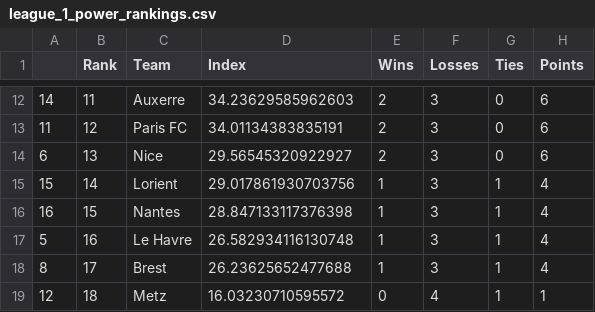
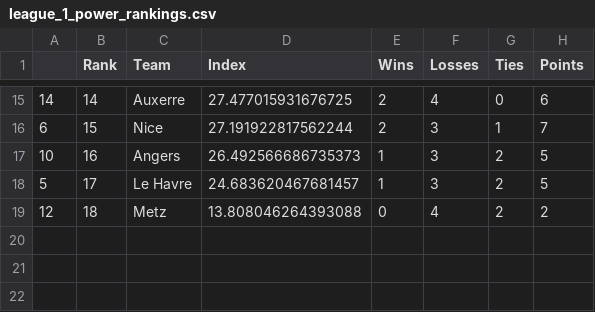
Before and after one commit to jmn5/powerRankCSVFiles, a CSV file: league_1_power_rankings.csv, drawn as a sheet; only a part is shown, gaps mark what is left out; the diff covers the shown part only.

```diff
--- a/league_1_power_rankings.csv
+++ b/league_1_power_rankings.csv
@@ -12,8 +15,5 @@
-14,11,Auxerre,34.23629585962603,2,3,0,6
-11,12,Paris FC,34.01134383835191,2,3,0,6
-6,13,Nice,29.56545320922927,2,3,0,6
-15,14,Lorient,29.017861930703756,1,3,1,4
-16,15,Nantes,28.847133117376398,1,3,1,4
-5,16,Le Havre,26.582934116130748,1,3,1,4
-8,17,Brest,26.23625652477688,1,3,1,4
-12,18,Metz,16.03230710595572,0,4,1,1
+14,14,Auxerre,27.477015931676725,2,4,0,6
+6,15,Nice,27.191922817562244,2,3,1,7
+10,16,Angers,26.492566686735373,1,3,2,5
+5,17,Le Havre,24.683620467681457,1,3,2,5
+12,18,Metz,13.808046264393088,0,4,2,2
```
Also changed, not shown: 8 added rows, 5 removed rows and 17 edited cells elsewhere in this file, FBS_power_rankings.csv, FCS_power_rankings.csv, 11 other files.
